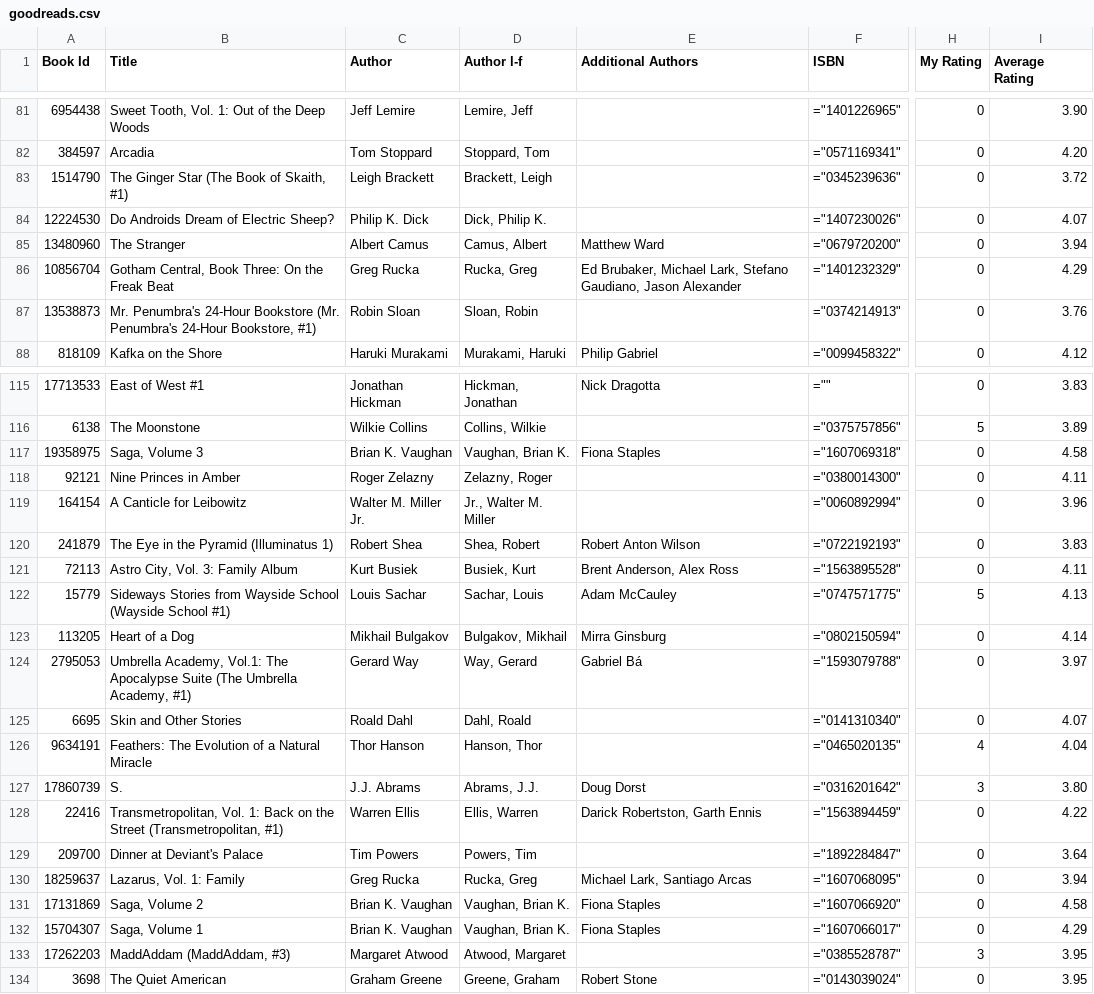
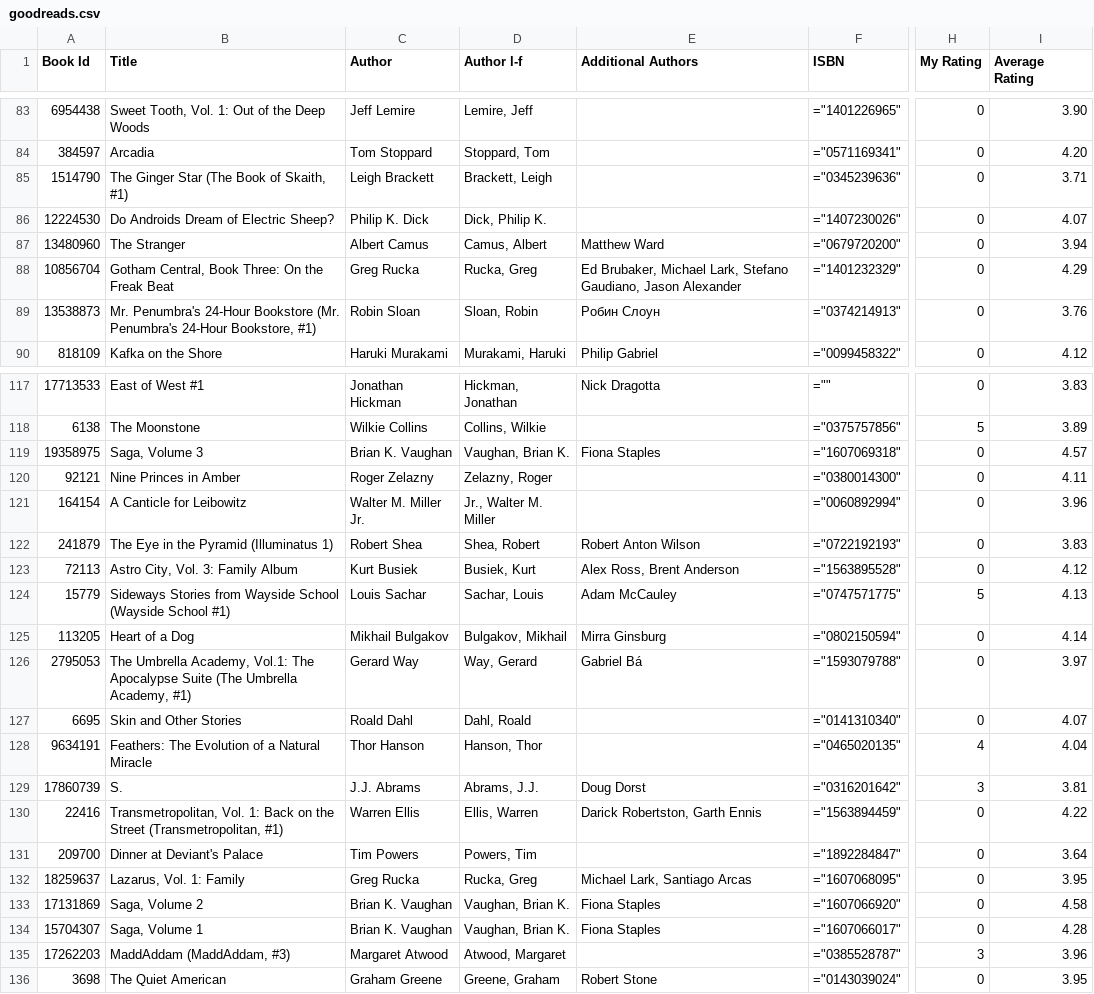
Before and after one commit to mouse-reeve/book-catalogue, a CSV file: goodreads.csv, drawn as a sheet; only a part is shown, gaps mark what is left out; addresses are those after the commit; the diff covers the shown part only; the diff names each change by its address in the sheet, - before the commit and + after, or states it on an @@ line.

```diff
--- a/goodreads.csv
+++ b/goodreads.csv
-I85 (Average Rating): 3.72
+I85 (Average Rating): 3.71
-E89 (Additional Authors): (empty)
+E89 (Additional Authors): Робин Слоун
-I119 (Average Rating): 4.58
+I119 (Average Rating): 4.57
-E123 (Additional Authors): Brent Anderson, Alex Ross
+E123 (Additional Authors): Alex Ross, Brent Anderson
-I123 (Average Rating): 4.11
+I123 (Average Rating): 4.12
-B126 (Title): Umbrella Academy,…
+B126 (Title): The Umbrella Academy,…
-I129 (Average Rating): 3.80
+I129 (Average Rating): 3.81
-I132 (Average Rating): 3.94
+I132 (Average Rating): 3.95
-I134 (Average Rating): 4.29
+I134 (Average Rating): 4.28
-I135 (Average Rating): 3.95
+I135 (Average Rating): 3.96
```
Also changed, not shown: 2 added rows and 29 edited cells elsewhere in this file, 1 other file.
